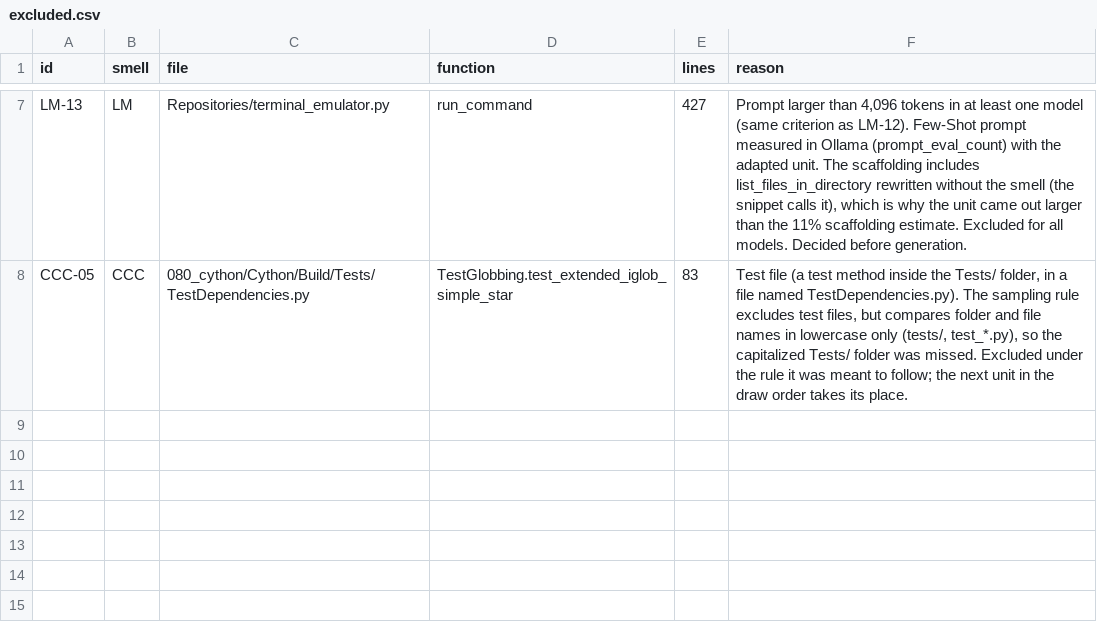
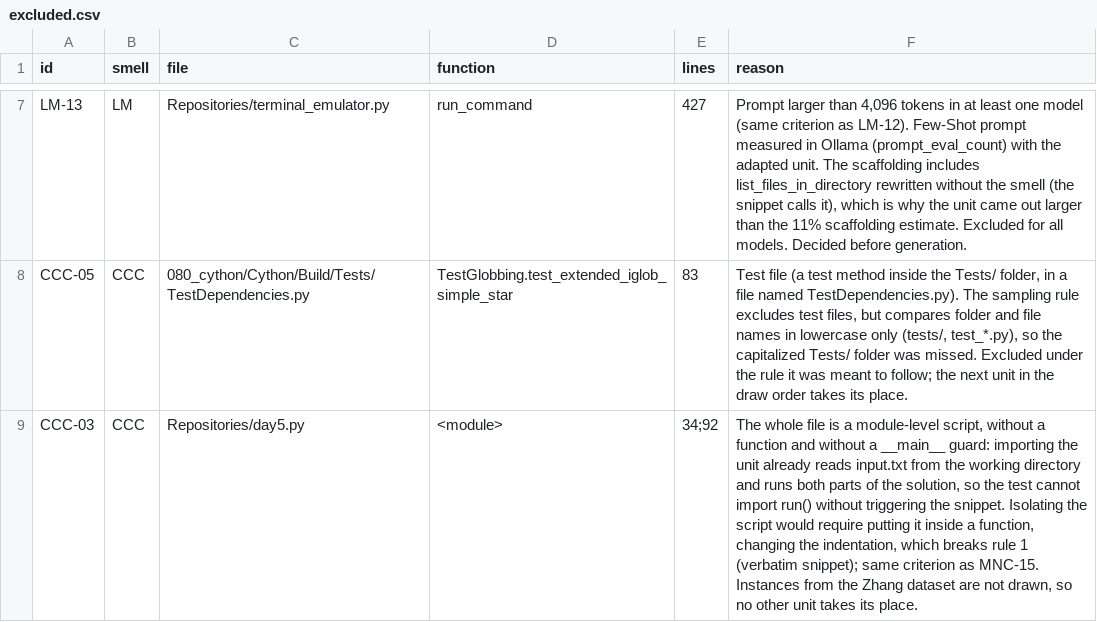
Before and after one commit to IagoFsv/tcc-refatoracao-llms, a CSV file: instances/excluded.csv, drawn as a sheet; only a part is shown, gaps mark what is left out.

Commit message:
feat(instances): CCC-01 to 14 adapted (CCC-03 excluded)

```diff
--- a/instances/excluded.csv
+++ b/instances/excluded.csv
@@ -8 +8,2 @@ LM-13,LM,Repositories/terminal_emulator.py,run_command,427,"Prompt larger than 4
 CCC-05,CCC,080_cython/Cython/Build/Tests/TestDependencies.py,TestGlobbing.test_extended_iglob_simple_star,83,"Test file (a test method inside the Tests/ folder, in a file named TestDependencies.py). The sampling rule excludes test files, but compares folder and file names in lowercase only (tests/, test_*.py), so the capitalized Tests/ folder was missed. Excluded under the rule it was meant to follow; the next unit in the draw order takes its place."
+CCC-03,CCC,Repositories/day5.py,<module>,34;92,"The whole file is a module-level script, without a function and without a __main__ guard: importing the unit already reads input.txt from the working directory and runs both parts of the solution, so the test cannot import run() without triggering the snippet. Isolating the script would require putting it inside a function, changing the indentation, which breaks rule 1 (verbatim snippet); same criterion as MNC-15. Instances from the Zhang dataset are not drawn, so no other unit takes its place."
```
Also changed, not shown: instances/checklist.csv, 36 other files.
